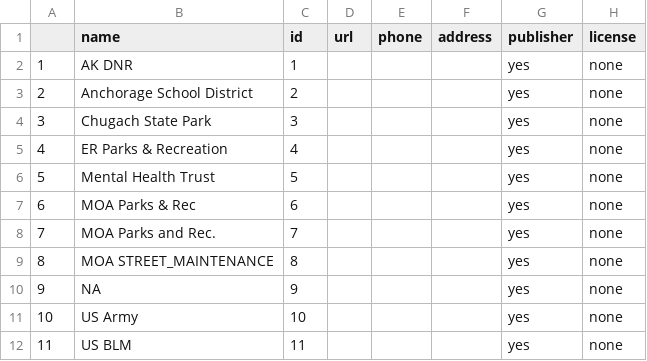
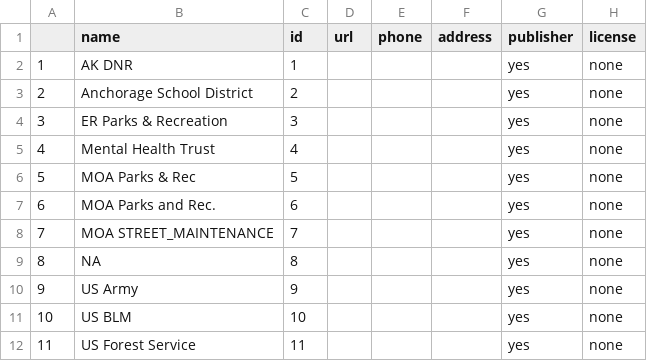
Before and after one commit to codeforanchorage/Open_Trails_Anchorage, a CSV file: output files/stewards.csv, drawn as a sheet; removed rows and columns are numbered as before the commit, all else as after; the diff names each change by its address in the sheet, - before the commit and + after, or states it on an @@ line.

```diff
--- a/output files/stewards.csv
+++ b/output files/stewards.csv
-row 4: 3 | Chugach State Park | 3 |  |  |  | yes | none
@@ column A renumbered between rows 4 and 11 @@
-C4 (id): 4
+C4 (id): 3
-C5 (id): 5
+C5 (id): 4
-C6 (id): 6
+C6 (id): 5
-C7 (id): 7
+C7 (id): 6
-C8 (id): 8
+C8 (id): 7
-C9 (id): 9
+C9 (id): 8
-C10 (id): 10
+C10 (id): 9
-C11 (id): 11
+C11 (id): 10
+row 12: 11 | US Forest Service | 11 |  |  |  | yes | none
```
Also changed, not shown: 5 other files.
